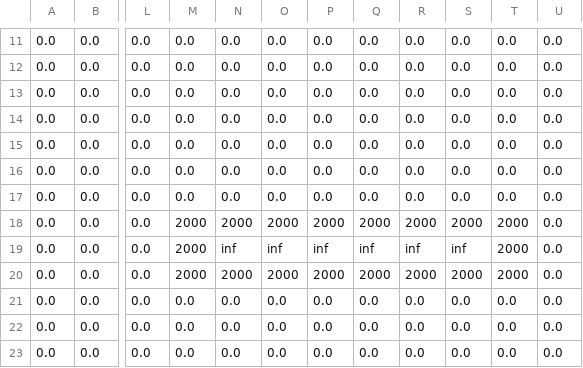
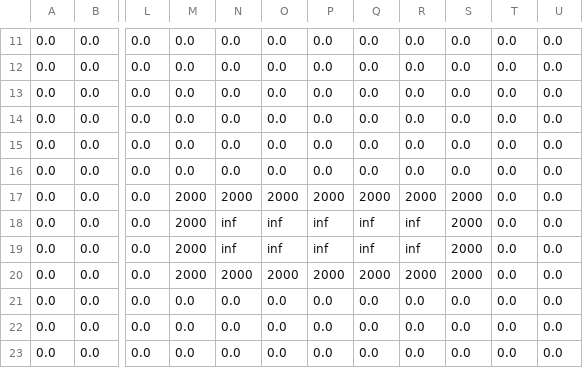
Before and after one commit to Shaquible/Mod-3-Rover, a CSV file: grid.csv, drawn as a sheet; only a part is shown, gaps mark what is left out; the diff names each change by its address in the sheet, - before the commit and + after, or states it on an @@ line.

```diff
--- a/grid.csv
+++ b/grid.csv
-M17: 0.0
+M17: 2000
-N17: 0.0
+N17: 2000
-O17: 0.0
+O17: 2000
-P17: 0.0
+P17: 2000
-Q17: 0.0
+Q17: 2000
-R17: 0.0
+R17: 2000
-S17: 0.0
+S17: 2000
-N18: 2000
+N18: inf
-O18: 2000
+O18: inf
-P18: 2000
+P18: inf
-Q18: 2000
+Q18: inf
-R18: 2000
+R18: inf
-T18:T20: 2000
+T18:T20: 0.0
-S19: inf
+S19: 2000
```
Also changed, not shown: 2 other files.
